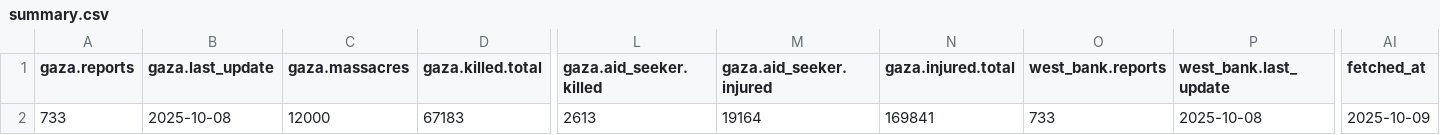
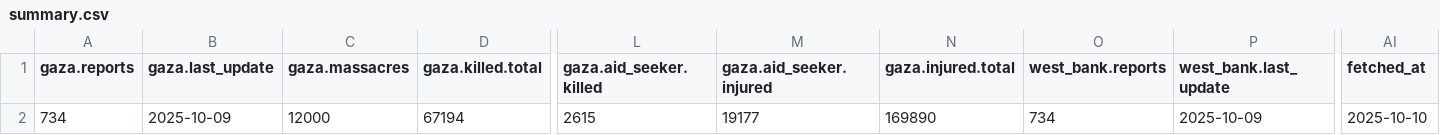
Before and after one commit to Mohammad-AbdulSamad/Palestine-Daily-Data-ETL, a CSV file: data/summary.csv, drawn as a sheet; only a part is shown, gaps mark what is left out; the diff names each change by its address in the sheet, - before the commit and + after, or states it on an @@ line.

```diff
--- a/data/summary.csv
+++ b/data/summary.csv
-A2 (gaza.reports): 733
+A2 (gaza.reports): 734
-B2 (gaza.last_update): 2025-10-08
+B2 (gaza.last_update): 2025-10-09
-D2 (gaza.killed.total): 67183
+D2 (gaza.killed.total): 67194
-L2 (gaza.aid_seeker.killed): 2613
+L2 (gaza.aid_seeker.killed): 2615
-M2 (gaza.aid_seeker.injured): 19164
+M2 (gaza.aid_seeker.injured): 19177
-N2 (gaza.injured.total): 169841
+N2 (gaza.injured.total): 169890
-O2 (west_bank.reports): 733
+O2 (west_bank.reports): 734
-P2 (west_bank.last_update): 2025-10-08
+P2 (west_bank.last_update): 2025-10-09
-AI2 (fetched_at): 2025-10-09
+AI2 (fetched_at): 2025-10-10
```
Also changed, not shown: data/daily_casualties_gaza.csv, data/daily_casualties_west_bank.csv, 3 other files.
